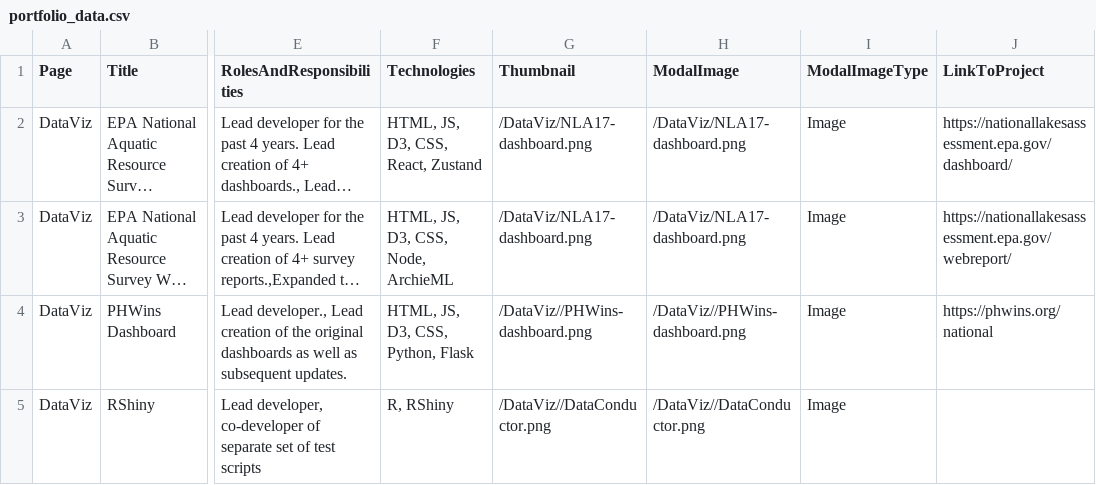
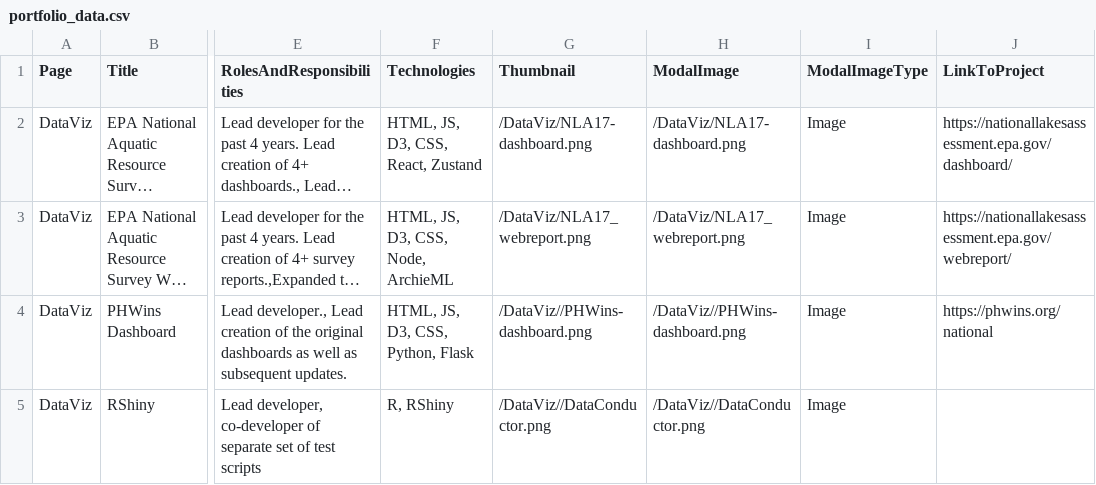
Before and after one commit to sbrreed/personal-website, a CSV file: public/portfolio_data.csv, drawn as a sheet; only a part is shown, gaps mark what is left out; long unchanged cells end in …; the diff names each change by its address in the sheet, - before the commit and + after, or states it on an @@ line.

Commit message:
fix NLA web report image, add socials to footer

```diff
--- a/public/portfolio_data.csv
+++ b/public/portfolio_data.csv
-G3 (Thumbnail): /DataViz/NLA17-dashboard.png
+G3 (Thumbnail): /DataViz/NLA17_webreport.png
-H3 (ModalImage): /DataViz/NLA17-dashboard.png
+H3 (ModalImage): /DataViz/NLA17_webreport.png
```
Also changed, not shown: 6 other files.
